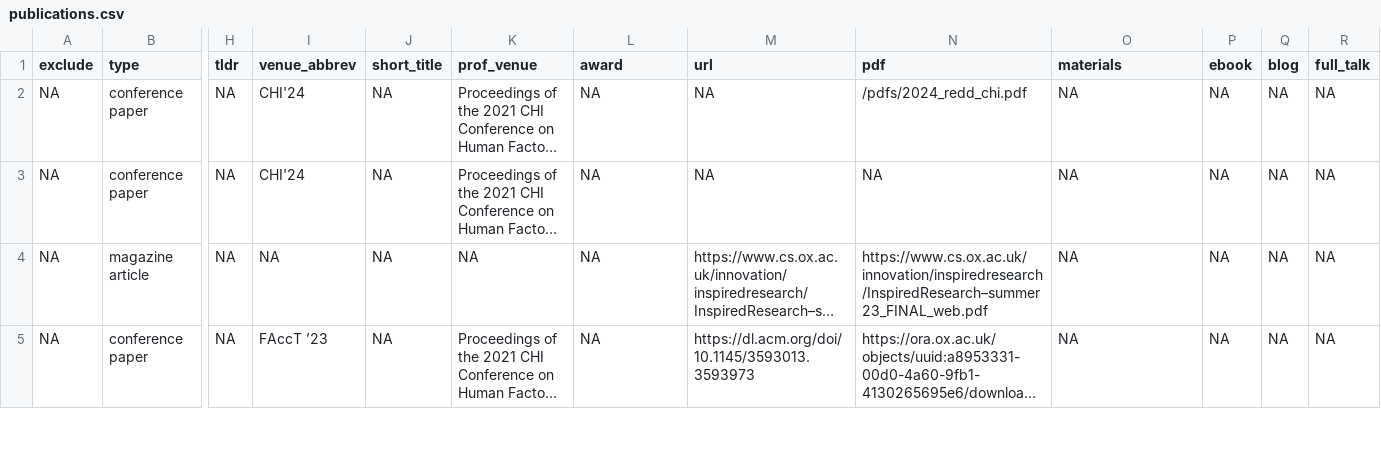
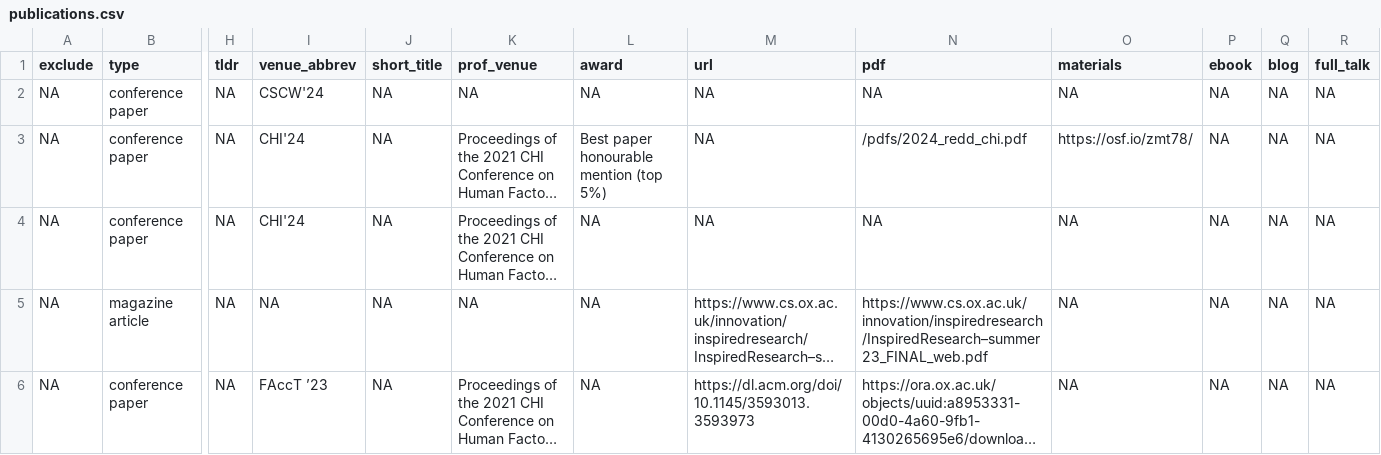
Before and after one commit to ulyngs/personal-website, a CSV file: data/publications.csv, drawn as a sheet; only a part is shown, gaps mark what is left out; long unchanged cells end in …; addresses are those after the commit; rows hold the shown columns only; the diff names each change by its address in the sheet, - before the commit and + after, or states it on an @@ line.

Commit message:
add ReDD honourable mention

```diff
--- a/data/publications.csv
+++ b/data/publications.csv
+row 2: NA | conference paper | NA | CSCW'24 | NA | NA | NA | NA | NA | NA | NA | NA | NA
-L3 (award): NA
+L3 (award): Best paper honourable mention (top 5%)
-O3 (materials): NA
+O3 (materials): https://osf.io/zmt78/
```
Also changed, not shown: data/projects.csv.
